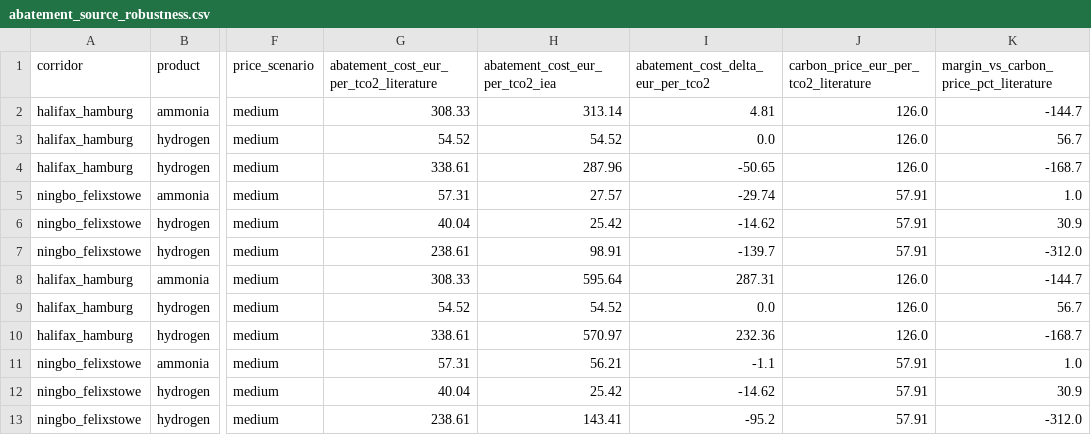
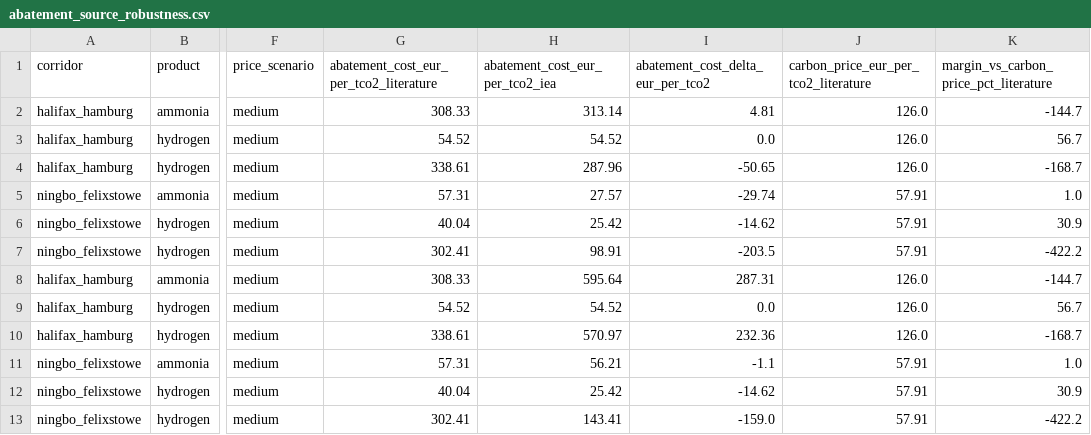
Before and after one commit to Samir-Abuisneneh/cbam-dashboard, a CSV file: cbam_model/outputs/abatement_source_robustness.csv, drawn as a sheet; only a part is shown, gaps mark what is left out; the diff names each change by its address in the sheet, - before the commit and + after, or states it on an @@ line.

Commit message:
Settle the CBAM mechanism framing and reconcile China green hydrogen cost
Two unrelated pieces of housekeeping, neither of which changes a verdict.

The EU CBAM mechanism is no longer described as awaiting a supervisor
ruling. None was sought and none is required: IR 2025/2620 settles which
form the law describes, so it is now recorded as a defended methodological
choice in all nine places that framed it as open, including the constant's
own comment, the test that pins it, and the notebook.

Two stale figure sets went with it. switching_cost_evidence.md was still
quoting GBP 75.36 and 491.95 from the superseded factor_scaled mechanism;
the ammonia thresholds are now 38.72 (truncate) and 76.99 (hold_final),
and the hydrogen row is deleted rather than updated because hydrogen has
no reversal and no breakeven under the corrected benchmark. The same
superseded pair appeared unlabelled in README and policy_timeline_gaps
and now carries the correction.

README's Canada sourcing note claimed no single study covers the Canadian
pathways. That is false: Ayub et al. (2024) reports all three under one
framework. It is still not usable as the consolidated source, and the
reason is now recorded from the paper rather than asserted. Its Table 2
emission factors are not physically valid (15 kg CO2 per kg of coal
against a stoichiometric ceiling near 2.6), which is what produces its
107.27 kg CO2/kg H2 for coal gasification; recomputed on a valid factor
the same arithmetic gives about 18.4. Its electrolysis cost is also
derived from Statista household electricity tariffs, so 94% of the Canada
green figure is a retail price rather than the wind supply the corridor
represents. Retained as a cost cross-check only, and every verdict holds
under it, so there are now three independent sourcings in agreement.

Separately, China green hydrogen production cost moves to USD 5.72-9.20/kg
(midpoint 7,460) to match Riya's current assumptions table. The 4 August
transcription read 5.72-6.62. The raw delivery was never retained so the
discrepancy could not be resolved from this side, and the table owns the
figure. This moves that pathway's abatement cost from EUR 238.61 to 302.41
per tCO2 at 2030 medium. It stays "not justified", and no verdict, corridor
ranking, cheapest pathway or breakeven changes anywhere in the output set,
so the 8 August freeze holds. Noted as a post-freeze input change at the
top of findings_2026-08-08.md.

```diff
--- a/cbam_model/outputs/abatement_source_robustness.csv
+++ b/cbam_model/outputs/abatement_source_robustness.csv
-G7: 238.61
+G7: 302.41
-I7: -139.7
+I7: -203.5
-K7: -312.0
+K7: -422.2
-G13: 238.61
+G13: 302.41
-I13: -95.2
+I13: -159.0
-K13: -312.0
+K13: -422.2
```
Also changed, not shown: cbam_model/data/placeholder/commercial_inputs.csv, cbam_model/outputs/abatement_breakeven_year.csv, 14 other files.
